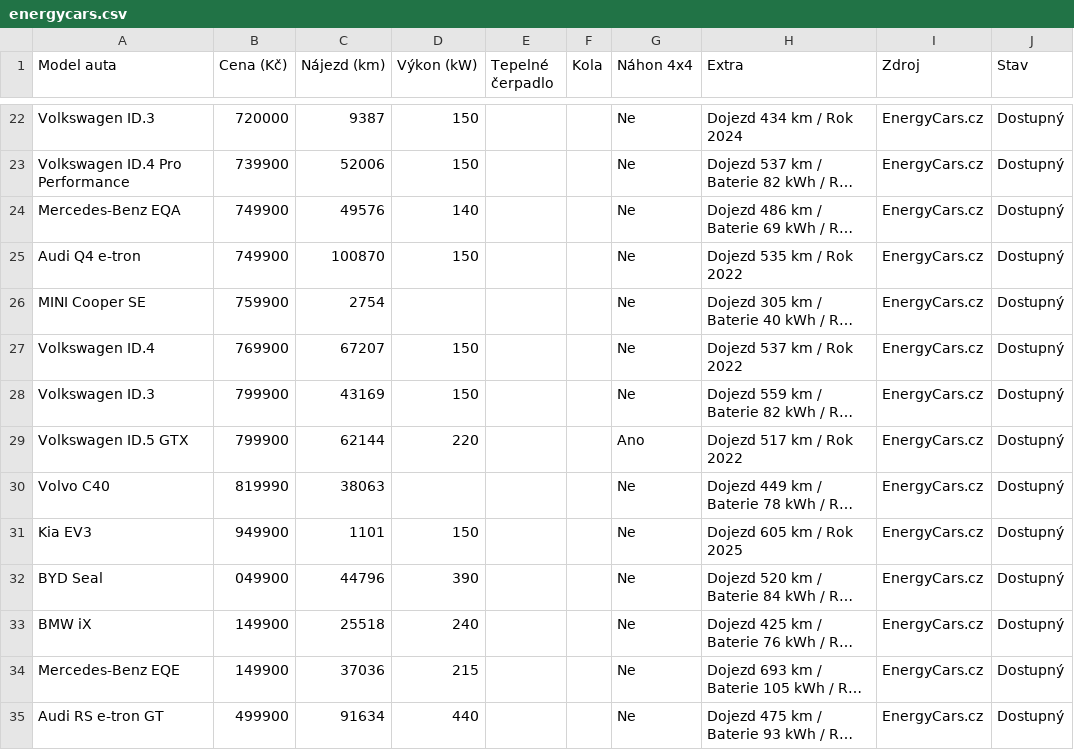
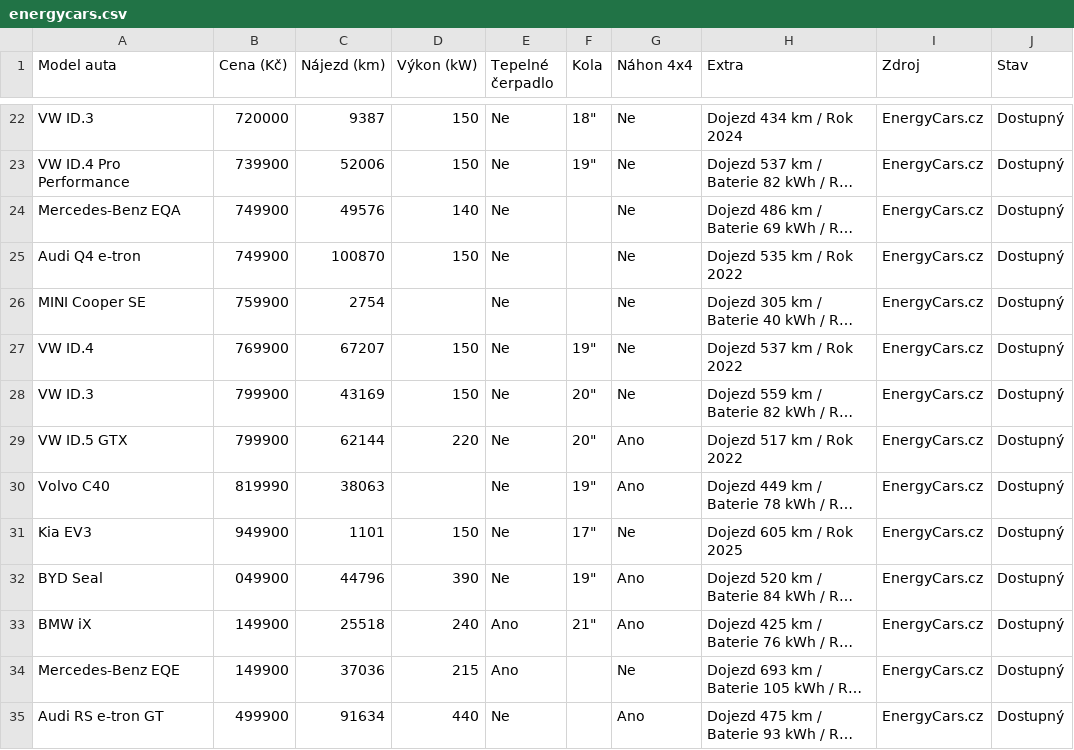
Before and after one commit to meridius/car-compare, a CSV file: energycars.csv, drawn as a sheet; only a part is shown, gaps mark what is left out; long unchanged cells end in …; the diff covers the shown part only; the diff names each change by its address in the sheet, - before the commit and + after, or states it on an @@ line.

Commit message:
feat: normalize car model names and enhance scraping functionality

```diff
--- a/energycars.csv
+++ b/energycars.csv
-A22 (Model auta): Volkswagen ID.3
+A22 (Model auta): VW ID.3
-E22:E32 (Tepelné čerpadlo): (empty)
+E22:E32 (Tepelné čerpadlo): Ne
-F22 (Kola): (empty)
+F22 (Kola): 18"
-A23 (Model auta): Volkswagen ID.4 Pro Performance
+A23 (Model auta): VW ID.4 Pro Performance
-F23 (Kola): (empty)
+F23 (Kola): 19"
-A27 (Model auta): Volkswagen ID.4
+A27 (Model auta): VW ID.4
-F27 (Kola): (empty)
+F27 (Kola): 19"
-A28 (Model auta): Volkswagen ID.3
+A28 (Model auta): VW ID.3
-F28:F29 (Kola): (empty)
+F28:F29 (Kola): 20"
-A29 (Model auta): Volkswagen ID.5 GTX
+A29 (Model auta): VW ID.5 GTX
-F30 (Kola): (empty)
+F30 (Kola): 19"
-G30 (Náhon 4x4): Ne
+G30 (Náhon 4x4): Ano
-F31 (Kola): (empty)
+F31 (Kola): 17"
-F32 (Kola): (empty)
+F32 (Kola): 19"
-G32:G33 (Náhon 4x4): Ne
+G32:G33 (Náhon 4x4): Ano
-E33:E34 (Tepelné čerpadlo): (empty)
+E33:E34 (Tepelné čerpadlo): Ano
-F33 (Kola): (empty)
+F33 (Kola): 21"
-E35 (Tepelné čerpadlo): (empty)
+E35 (Tepelné čerpadlo): Ne
-G35 (Náhon 4x4): Ne
+G35 (Náhon 4x4): Ano
```
Also changed, not shown: 47 edited cells elsewhere in this file, autodraft.csv, 3 other files.
